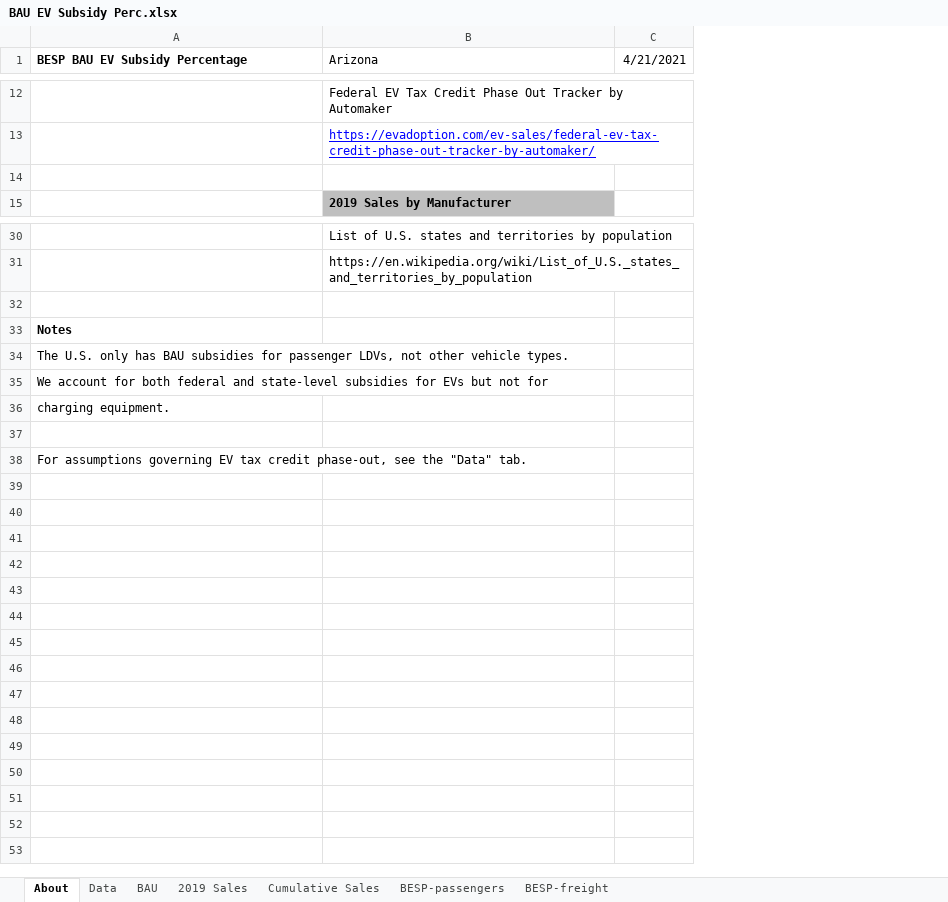
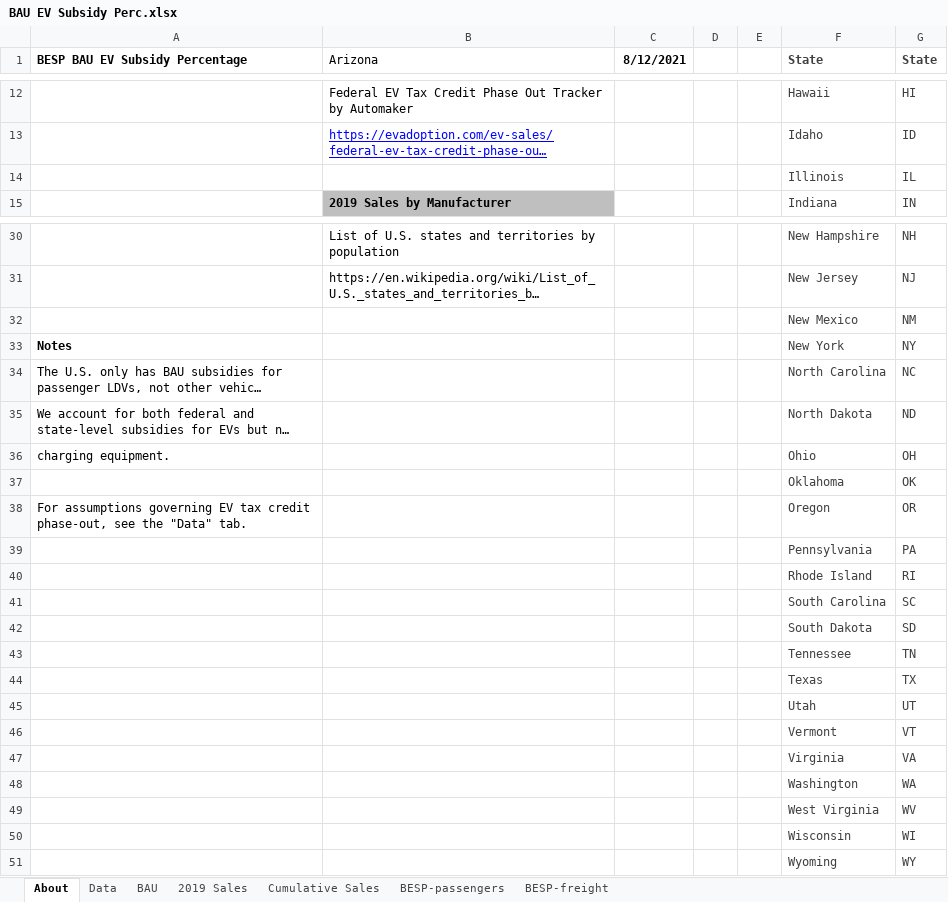
Before and after one commit to EnergyInnovation/eps-arizona, an Excel workbook: InputData/trans/BESP/BAU EV Subsidy Perc.xlsx, sheet About, drawn as a sheet; only a part is shown, gaps mark what is left out; long unchanged cells end in …; values as stored, in another font and other column widths than the file's, no borders; removed rows and columns are numbered as before the commit, all else as after; the diff covers the shown part only; the diff names each change by its address in the sheet, - before the commit and + after, or states it on an @@ line.

```diff
--- a/InputData/trans/BESP/BAU EV Subsidy Perc.xlsx (sheet About)
+++ b/InputData/trans/BESP/BAU EV Subsidy Perc.xlsx (sheet About)
-column C (4/21/2021), empty
+column C (8/12/2021), empty
+column D, empty
+column E, empty
+column F (State), rows 12-15: Hawaii | Idaho | Illinois | Indiana; rows 30-38: New Hampshire | New Jersey | New Mexico | New York | North Carolina | North Dakota | Ohio | Oklahoma | Oregon
+column G (State), rows 12-15: HI | ID | IL | IN; rows 30-38: NH | NJ | NM | NY | NC | ND | OH | OK | OR
-row 14: (empty)
+row 14:  |  |  |  |  | Illinois | IL
-row 32: (empty)
+row 32:  |  |  |  |  | New Mexico | NM
-row 37: (empty)
+row 37:  |  |  |  |  | Oklahoma | OK
+row 39:  |  |  |  |  | Pennsylvania | PA
+row 40:  |  |  |  |  | Rhode Island | RI
+row 41:  |  |  |  |  | South Carolina | SC
+row 42:  |  |  |  |  | South Dakota | SD
+row 43:  |  |  |  |  | Tennessee | TN
+row 44:  |  |  |  |  | Texas | TX
+row 45:  |  |  |  |  | Utah | UT
+row 46:  |  |  |  |  | Vermont | VT
+row 47:  |  |  |  |  | Virginia | VA
+row 48:  |  |  |  |  | Washington | WA
+row 49:  |  |  |  |  | West Virginia | WV
+row 50:  |  |  |  |  | Wisconsin | WI
+row 51:  |  |  |  |  | Wyoming | WY
```
Also changed, not shown: 9 edited cells elsewhere in this sheet, sheet BAU, sheet Data, sheet BESP-passengers, 6 other files.
